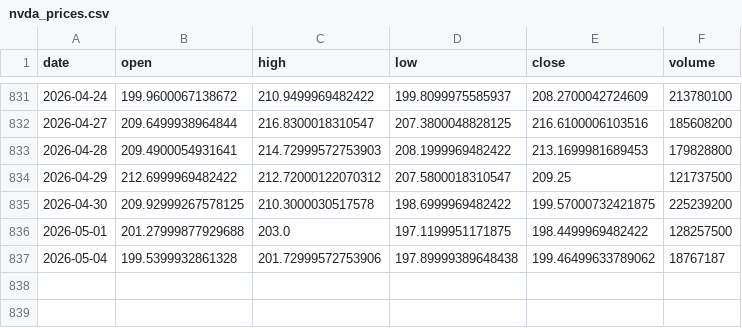
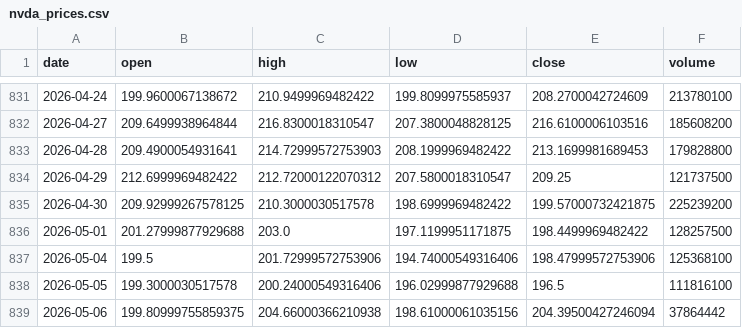
Before and after one commit to 911kwis/h100-tracker, a CSV file: data/nvda_prices.csv, drawn as a sheet; only a part is shown, gaps mark what is left out.

```diff
--- a/data/nvda_prices.csv
+++ b/data/nvda_prices.csv
@@ -836,2 +836,4 @@ date,open,high,low,close,volume
 2026-05-01,201.27999877929688,203.0,197.1199951171875,198.4499969482422,128257500
-2026-05-04,199.5399932861328,201.72999572753906,197.89999389648438,199.46499633789062,18767187
+2026-05-04,199.5,201.72999572753906,194.74000549316406,198.47999572753906,125368100
+2026-05-05,199.3000030517578,200.24000549316406,196.02999877929688,196.5,111816100
+2026-05-06,199.80999755859375,204.66000366210938,198.61000061035156,204.39500427246094,37864442
```
Also changed, not shown: data/gpu_prices.csv.
